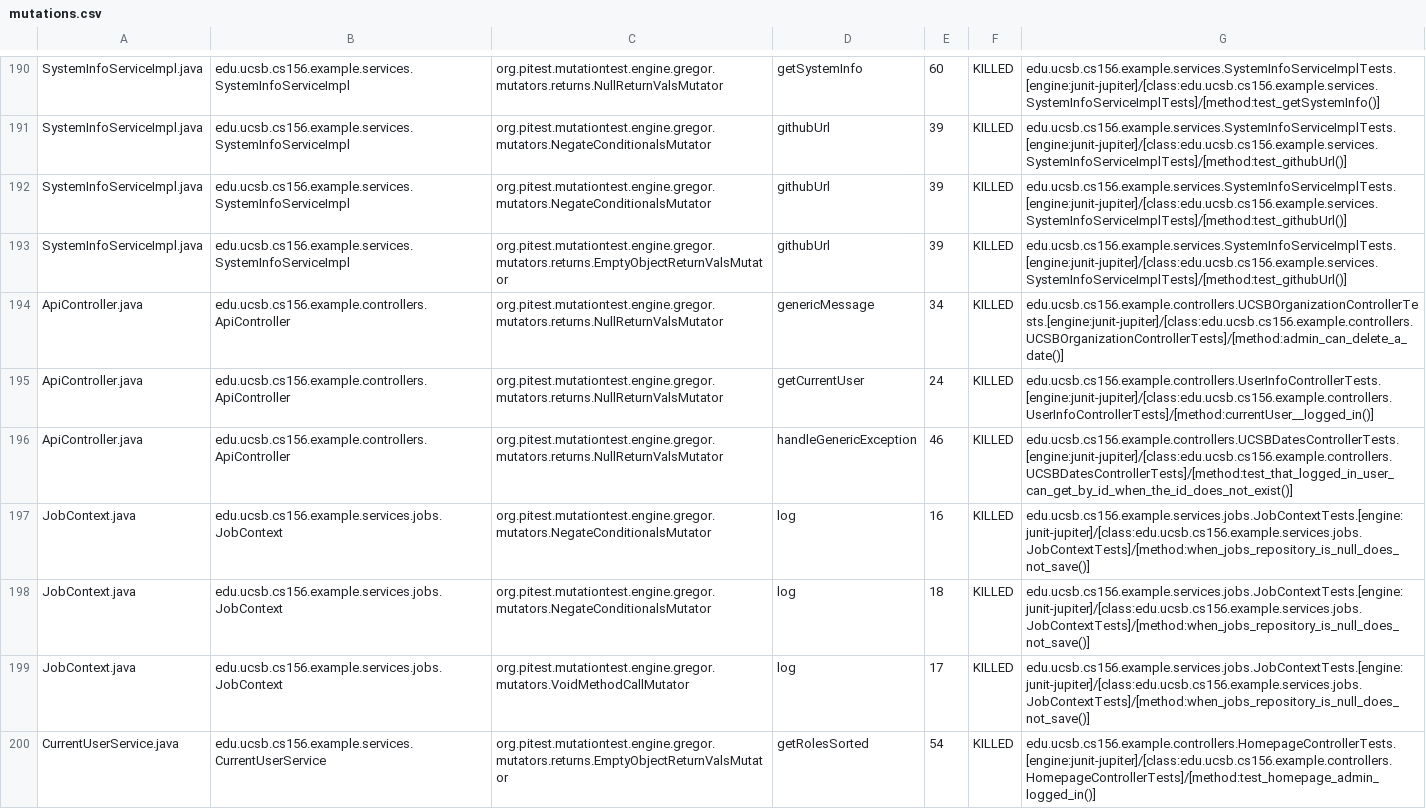
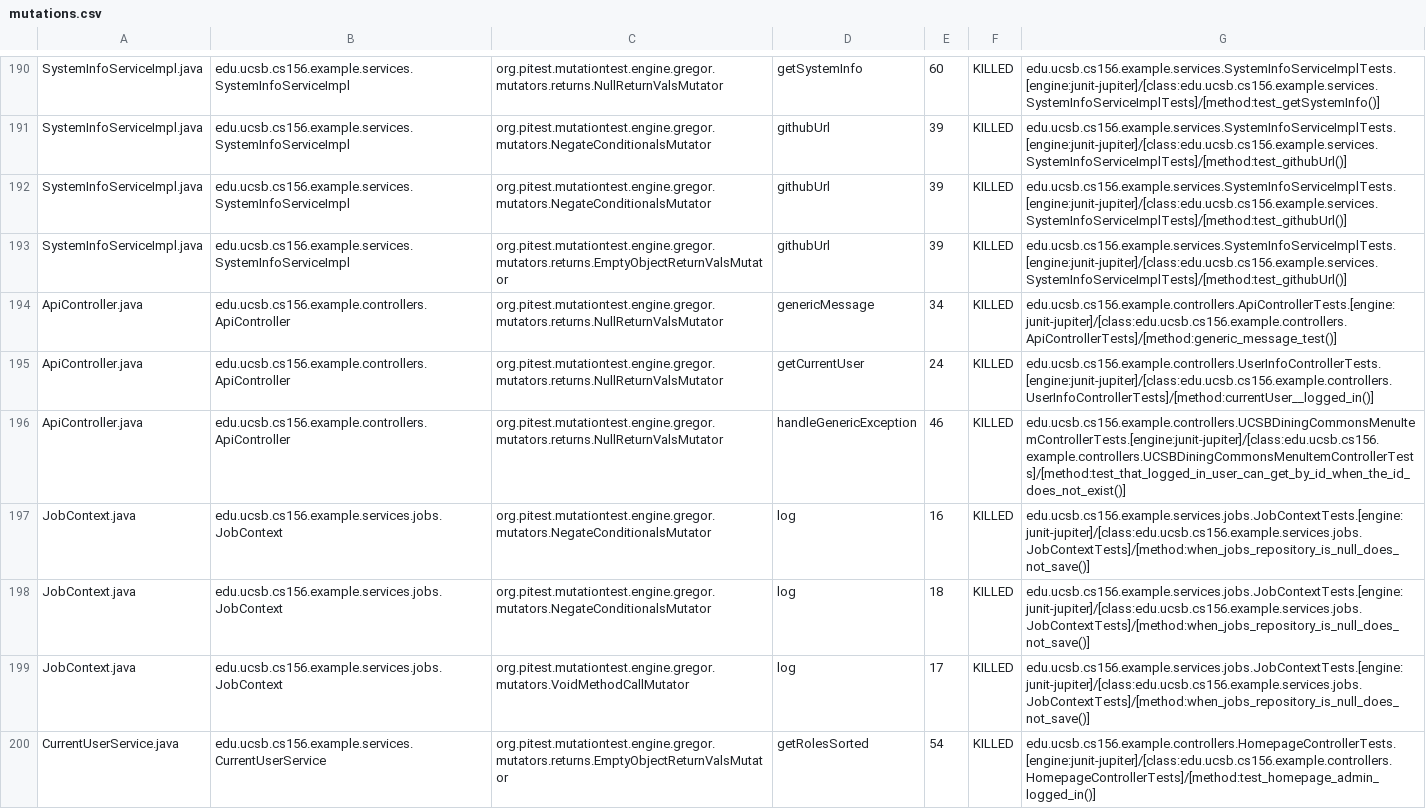
Before and after one commit to ucsb-cs156-f26/team01-f26-07, a CSV file: prs/75/pitest/mutations.csv, drawn as a sheet; only a part is shown, gaps mark what is left out.

Commit message:
Deploying to gh-pages from @ ucsb-cs156-f26/team01-f26-07@ac2fcd65d370d5e4a48182927e7a574f7ddc3fca 🚀

```diff
--- a/prs/75/pitest/mutations.csv
+++ b/prs/75/pitest/mutations.csv
@@ -193,5 +193,5 @@ SystemInfoServiceImpl.java,edu.ucsb.cs156.example.services.SystemInfoServiceImpl
 SystemInfoServiceImpl.java,edu.ucsb.cs156.example.services.SystemInfoServiceImpl,org.pitest.mutationtest.engine.gregor.mutators.returns.EmptyObjectReturnValsMutator,githubUrl,39,KILLED,edu.ucsb.cs156.example.services.SystemInfoServiceImplTests.[engine:junit-jupiter]/[class:edu.ucsb.cs156.example.services.SystemInfoServiceImplTests]/[method:test_githubUrl()]
-ApiController.java,edu.ucsb.cs156.example.controllers.ApiController,org.pitest.mutationtest.engine.gregor.mutators.returns.NullReturnValsMutator,genericMessage,34,KILLED,edu.ucsb.cs156.example.controllers.UCSBOrganizationControllerTests.[engine:junit-jupiter]/[class:edu.ucsb.cs156.example.controllers.UCSBOrganizationControllerTests]/[method:admin_can_delete_a_date()]
+ApiController.java,edu.ucsb.cs156.example.controllers.ApiController,org.pitest.mutationtest.engine.gregor.mutators.returns.NullReturnValsMutator,genericMessage,34,KILLED,edu.ucsb.cs156.example.controllers.ApiControllerTests.[engine:junit-jupiter]/[class:edu.ucsb.cs156.example.controllers.ApiControllerTests]/[method:generic_message_test()]
 ApiController.java,edu.ucsb.cs156.example.controllers.ApiController,org.pitest.mutationtest.engine.gregor.mutators.returns.NullReturnValsMutator,getCurrentUser,24,KILLED,edu.ucsb.cs156.example.controllers.UserInfoControllerTests.[engine:junit-jupiter]/[class:edu.ucsb.cs156.example.controllers.UserInfoControllerTests]/[method:currentUser__logged_in()]
-ApiController.java,edu.ucsb.cs156.example.controllers.ApiController,org.pitest.mutationtest.engine.gregor.mutators.returns.NullReturnValsMutator,handleGenericException,46,KILLED,edu.ucsb.cs156.example.controllers.UCSBDatesControllerTests.[engine:junit-jupiter]/[class:edu.ucsb.cs156.example.controllers.UCSBDatesControllerTests]/[method:test_that_logged_in_user_can_get_by_id_when_the_id_does_not_exist()]
+ApiController.java,edu.ucsb.cs156.example.controllers.ApiController,org.pitest.mutationtest.engine.gregor.mutators.returns.NullReturnValsMutator,handleGenericException,46,KILLED,edu.ucsb.cs156.example.controllers.UCSBDiningCommonsMenuItemControllerTests.[engine:junit-jupiter]/[class:edu.ucsb.cs156.example.controllers.UCSBDiningCommonsMenuItemControllerTests]/[method:test_that_logged_in_user_can_get_by_id_when_the_id_does_not_exist()]
 JobContext.java,edu.ucsb.cs156.example.services.jobs.JobContext,org.pitest.mutationtest.engine.gregor.mutators.NegateConditionalsMutator,log,16,KILLED,edu.ucsb.cs156.example.services.jobs.JobContextTests.[engine:junit-jupiter]/[class:edu.ucsb.cs156.example.services.jobs.JobContextTests]/[method:when_jobs_repository_is_null_does_not_save()]
```
Also changed, not shown: 23 other files.
